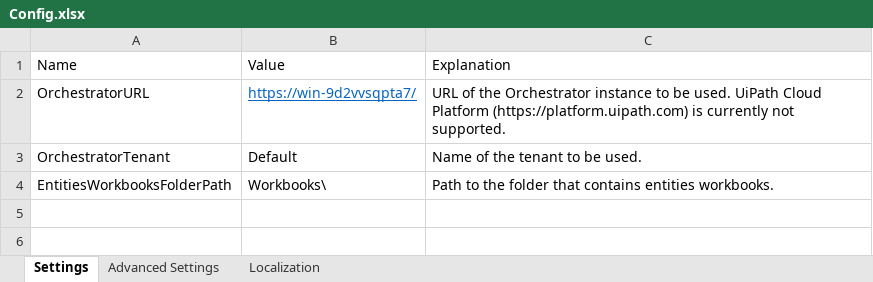
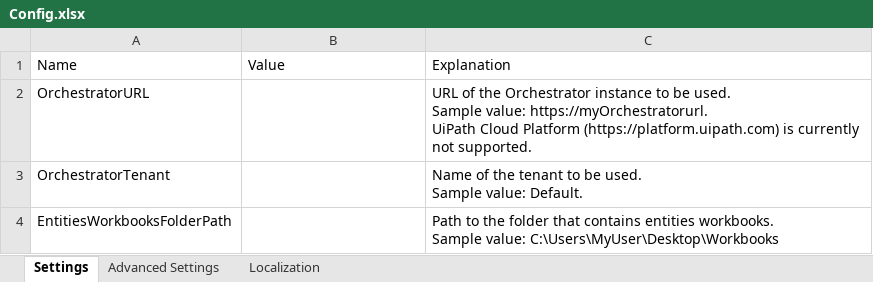
Before and after one commit to UiPath-Services/OrchestratorManager, an Excel workbook: Config.xlsx, sheet Settings, drawn as a sheet; values as stored, in another font and other column widths than the file's, no borders; table styles not drawn; ↵ is a line break in a cell; the diff names each change by its address in the sheet, - before the commit and + after, or states it on an @@ line.

```diff
--- a/Config.xlsx (sheet Settings)
+++ b/Config.xlsx (sheet Settings)
-B2: https://win-9d2vvsqpta7/
+B2: (empty)
-C2: …be used. UiPath Cloud…
+C2: …be used. ↵ Sample value: https://myOrchestratorurl. ↵ UiPath Cloud…
-B3: Default
+B3: (empty)
-C3: Name of the tenant to be used.
+C3: Name of the tenant to be used. ↵ Sample value: Default.
-B4: Workbooks\
+B4: (empty)
-C4: …entities workbooks.
+C4: …entities workbooks. ↵ Sample value: C:\Users\MyUser\Desktop\Workbooks
```
Also changed, not shown: sheet Localization, 3 other files.
